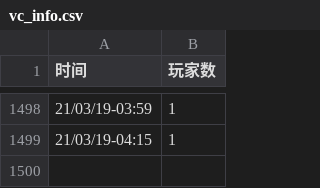
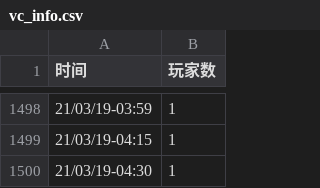
Before and after one commit to VancraftServer/vc-info, a CSV file: vc_info.csv, drawn as a sheet; only a part is shown, gaps mark what is left out.

```diff
--- a/vc_info.csv
+++ b/vc_info.csv
@@ -1499 +1499,2 @@
 21/03/19-04:15,1
+21/03/19-04:30,1
```
Also changed, not shown: 1 other file.
